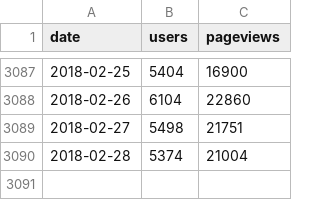
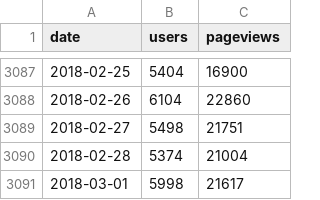
Before and after one commit to regardscitoyens/stats-analytics, a CSV file: data/NosDéputés.fr.csv, drawn as a sheet; only a part is shown, gaps mark what is left out.

```diff
--- a/data/NosDéputés.fr.csv
+++ b/data/NosDéputés.fr.csv
@@ -3090 +3090,2 @@ date,users,pageviews
 2018-02-28,5374,21004
+2018-03-01,5998,21617
```
Also changed, not shown: data/NosSénateurs.fr.csv, data/RegardsCitoyens.org.csv.
